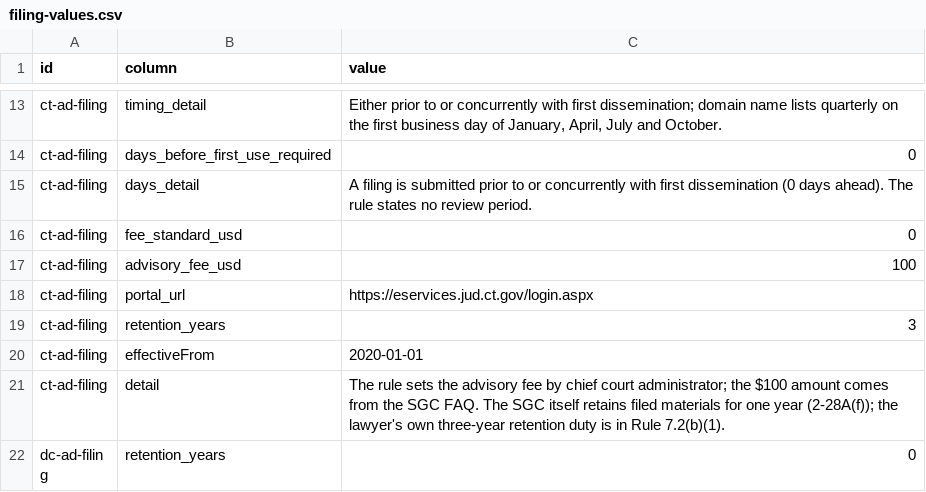
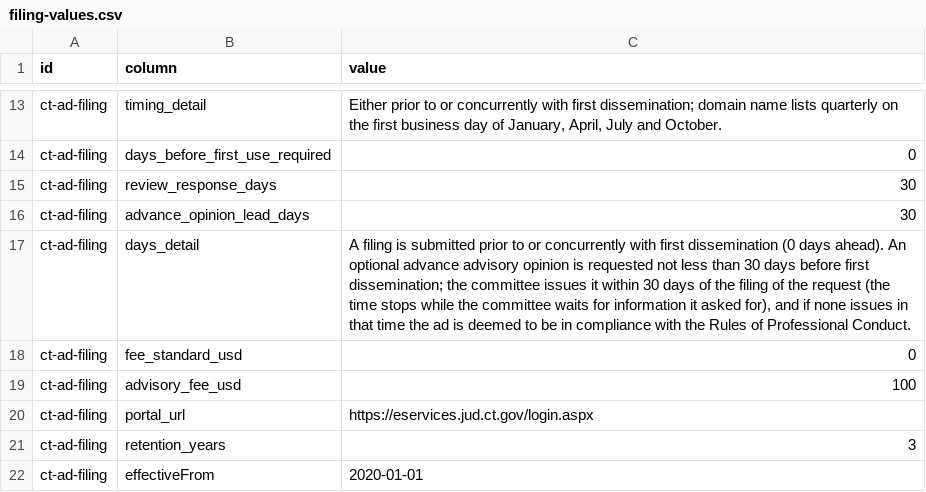
Before and after one commit to ops864/legal-marketing-data, a CSV file: data/filing/filing-values.csv, drawn as a sheet; only a part is shown, gaps mark what is left out; the shorter side is filled out with more unchanged rows.

```diff
--- a/data/filing/filing-values.csv
+++ b/data/filing/filing-values.csv
@@ -14,3 +14,5 @@ ct-ad-filing,timing_detail,"Either prior to or concurrently with first dissemina
 ct-ad-filing,days_before_first_use_required,0
-ct-ad-filing,days_detail,A filing is submitted prior to or concurrently with first dissemination (0 days ahead). The rule states no review period.
+ct-ad-filing,review_response_days,30
+ct-ad-filing,advance_opinion_lead_days,30
+ct-ad-filing,days_detail,"A filing is submitted prior to or concurrently with first dissemination (0 days ahead). An optional advance advisory opinion is requested not less than 30 days before first dissemination; the committee issues it within 30 days of the filing of the request (the time stops while the committee waits for information it asked for), and if none issues in that time the ad is deemed to be in compliance with the Rules of Professional Conduct."
 ct-ad-filing,fee_standard_usd,0
```
Also changed, not shown: data/filing/filing.csv, data/findings/findings.csv, 23 other files.
